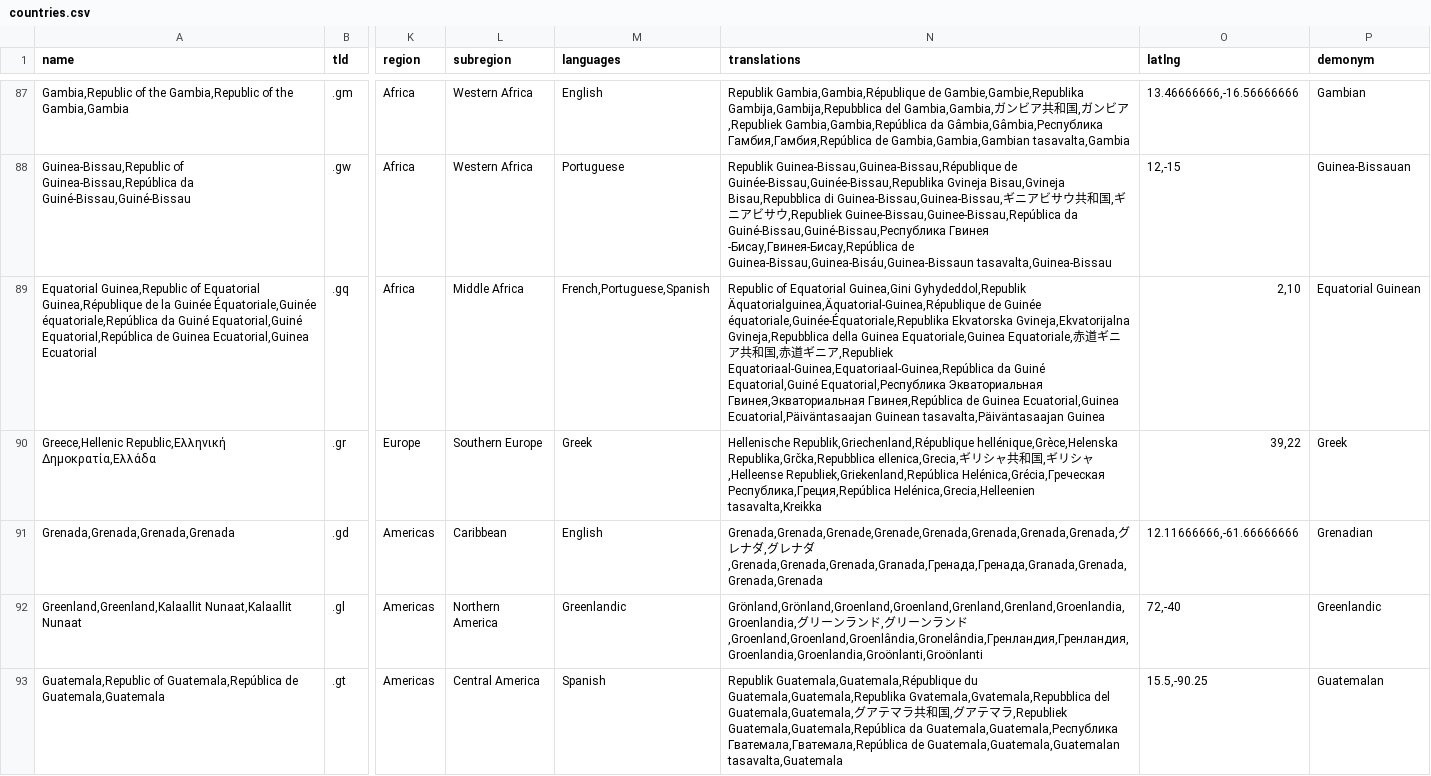
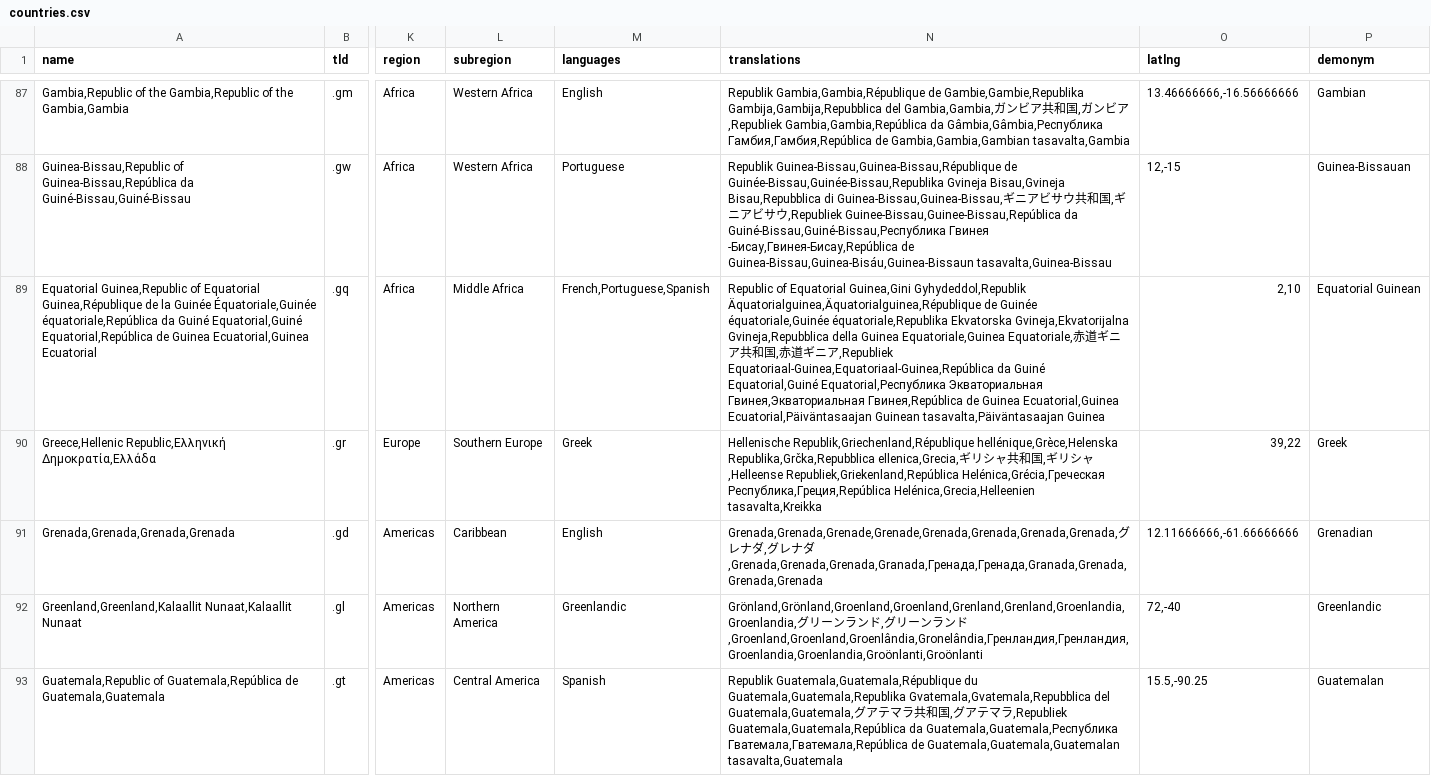
Before and after one commit to mledoze/countries, a CSV file: dist/countries.csv, drawn as a sheet; only a part is shown, gaps mark what is left out; the diff covers the shown part only; the diff names each change by its address in the sheet, - before the commit and + after, or states it on an @@ line.

```diff
--- a/dist/countries.csv
+++ b/dist/countries.csv
-N89 (translations): …Guinea,Gini Gyhydeddol,Republik Äquatorialguinea,Äquatorial-Guinea,République de Guinée équatoriale,Guinée-Équatoriale,Republika Ekvatorska Gvineja,Ekvatorijalna…
+N89 (translations): …Guinea,Gini Gyhydeddol,Republik Äquatorialguinea,Äquatorialguinea,République de Guinée équatoriale,Guinée équatoriale,Republika Ekvatorska Gvineja,Ekvatorijalna…
```
Also changed, not shown: 56 edited cells elsewhere in this file, 4 other files.
